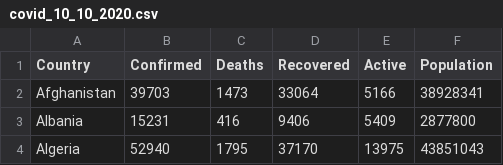
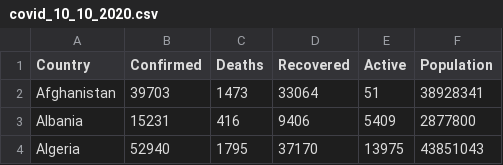
Before and after one commit to baizhaojin/FIT3179, a CSV file: a2_map/data/covid_10_10_2020.csv, drawn as a sheet; only a part is shown.

Commit message:
Update covid_10_10_2020.csv

```diff
--- a/a2_map/data/covid_10_10_2020.csv
+++ b/a2_map/data/covid_10_10_2020.csv
@@ -1,3 +1,3 @@
 Country,Confirmed,Deaths,Recovered,Active,Population
-Afghanistan,39703,1473,33064,5166,38928341
+Afghanistan,39703,1473,33064,51,38928341
 Albania,15231,416,9406,5409,2877800
```
